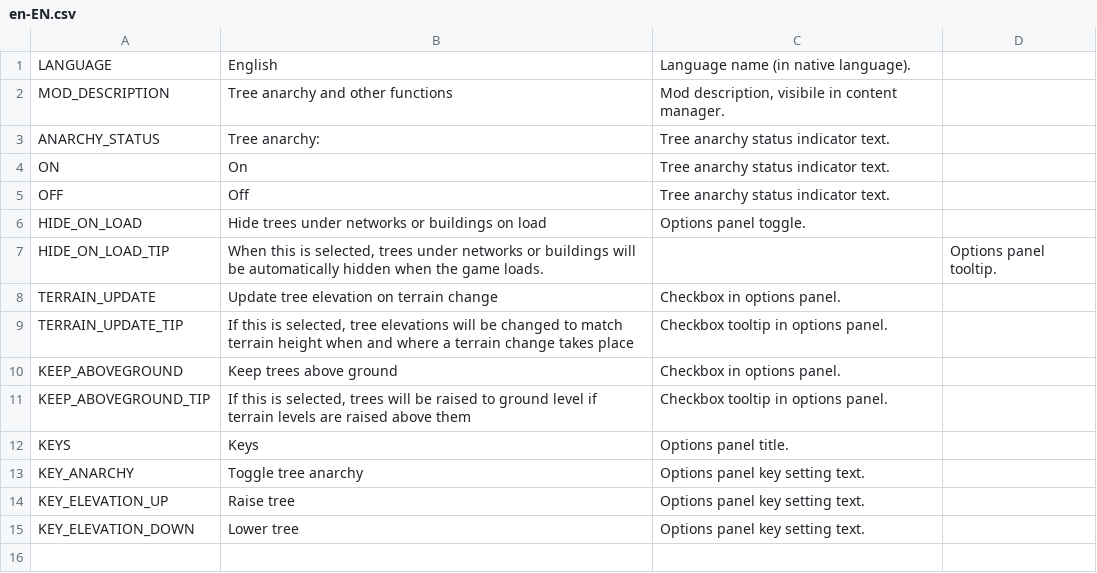
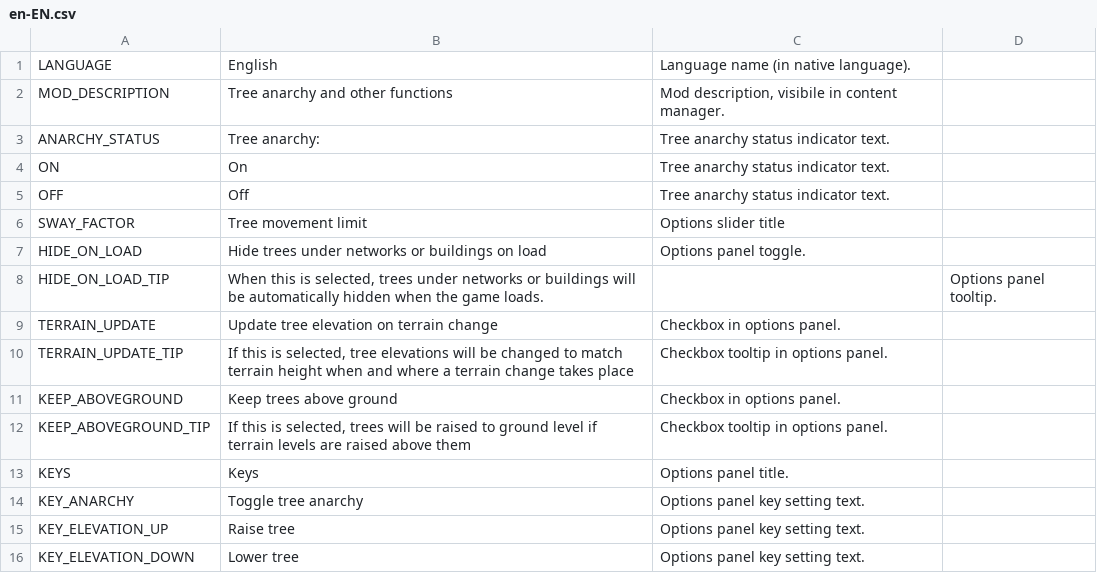
Before and after one commit to algernon-A/TreeControl, a CSV file: Translations/en-EN.csv, drawn as a sheet.

Commit message:
Add tree movement control.

```diff
--- a/Translations/en-EN.csv
+++ b/Translations/en-EN.csv
@@ -5,2 +5,3 @@
 "OFF","Off","Tree anarchy status indicator text."
+"SWAY_FACTOR","Tree movement limit","Options slider title"
 "HIDE_ON_LOAD","Hide trees under networks or buildings on load","Options panel toggle."
```
Also changed, not shown: 4 other files.
